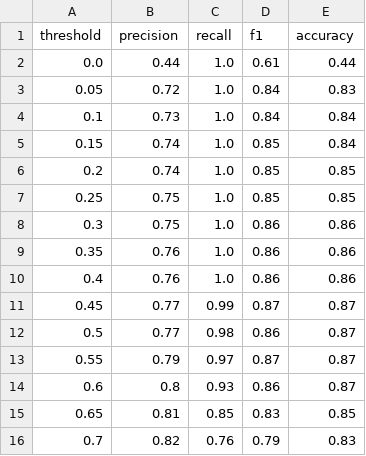
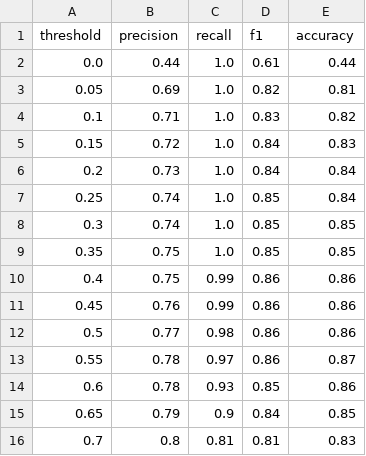
Before and after one commit to ruimin-z/UO-CS523-mlops, a CSV file: datasets/nasa/result/knn_thresholds.csv, drawn as a sheet; only a part is shown; the diff covers the shown part only.

```diff
--- a/datasets/nasa/result/knn_thresholds.csv
+++ b/datasets/nasa/result/knn_thresholds.csv
@@ -2,15 +2,15 @@ threshold,precision,recall,f1,accuracy
 0.0,0.44,1.0,0.61,0.44
-0.05,0.72,1.0,0.84,0.83
-0.1,0.73,1.0,0.84,0.84
-0.15,0.74,1.0,0.85,0.84
-0.2,0.74,1.0,0.85,0.85
-0.25,0.75,1.0,0.85,0.85
-0.3,0.75,1.0,0.86,0.86
-0.35,0.76,1.0,0.86,0.86
-0.4,0.76,1.0,0.86,0.86
-0.45,0.77,0.99,0.87,0.87
-0.5,0.77,0.98,0.86,0.87
-0.55,0.79,0.97,0.87,0.87
-0.6,0.8,0.93,0.86,0.87
-0.65,0.81,0.85,0.83,0.85
-0.7,0.82,0.76,0.79,0.83
+0.05,0.69,1.0,0.82,0.81
+0.1,0.71,1.0,0.83,0.82
+0.15,0.72,1.0,0.84,0.83
+0.2,0.73,1.0,0.84,0.84
+0.25,0.74,1.0,0.85,0.84
+0.3,0.74,1.0,0.85,0.85
+0.35,0.75,1.0,0.85,0.85
+0.4,0.75,0.99,0.86,0.86
+0.45,0.76,0.99,0.86,0.86
+0.5,0.77,0.98,0.86,0.86
+0.55,0.78,0.97,0.86,0.87
+0.6,0.78,0.93,0.85,0.86
+0.65,0.79,0.9,0.84,0.85
+0.7,0.8,0.81,0.81,0.83
```
Also changed, not shown: 19 edited cells elsewhere in this file, datasets/nasa/result/ann_thresholds.csv, datasets/nasa/result/logreg_thresholds.csv, 7 other files.
